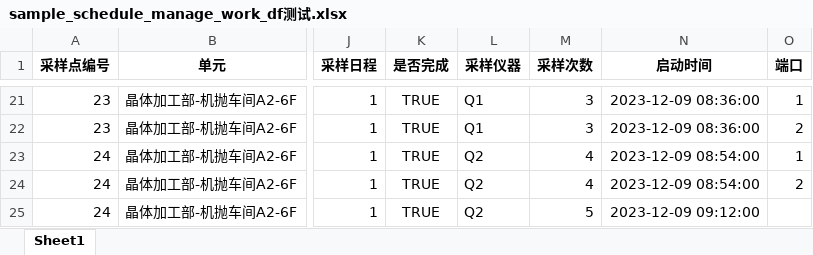
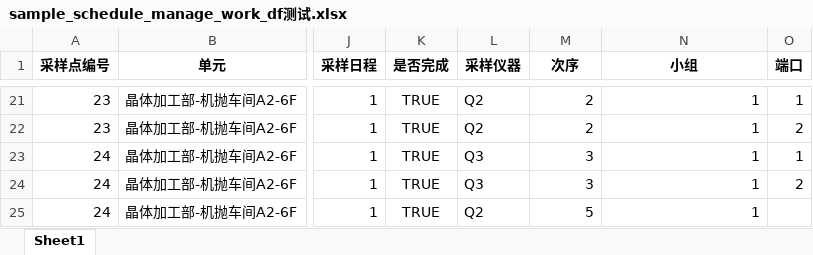
Before and after one commit to SuperParadox-Amateur/Detection_Works_New, an Excel workbook: sample_schedule_manage_work_df测试.xlsx, sheet Sheet1, drawn as a sheet; only a part is shown, gaps mark what is left out; values as stored, in another font and other column widths than the file's, no borders; the diff covers the shown part only; the diff names each change by its address in the sheet, - before the commit and + after, or states it on an @@ line.

```diff
--- a/sample_schedule_manage_work_df测试.xlsx (sheet Sheet1)
+++ b/sample_schedule_manage_work_df测试.xlsx (sheet Sheet1)
-M1: 采样次数
+M1: 次序
-N1: 启动时间
+N1: 小组
-L21:L22 (采样仪器): Q1
+L21:L22 (采样仪器): Q2
-M21:M22 (次序): 3
+M21:M22 (次序): 2
-N21:N22 (小组): 2023-12-09 08:36:00
+N21:N22 (小组): 1
-L23:L24 (采样仪器): Q2
+L23:L24 (采样仪器): Q3
-M23:M24 (次序): 4
+M23:M24 (次序): 3
-N23:N24 (小组): 2023-12-09 08:54:00
+N23:N24 (小组): 1
-N25 (小组): 2023-12-09 09:12:00
+N25 (小组): 1
```
Also changed, not shown: 34 edited cells elsewhere in this sheet, 1 other file.
